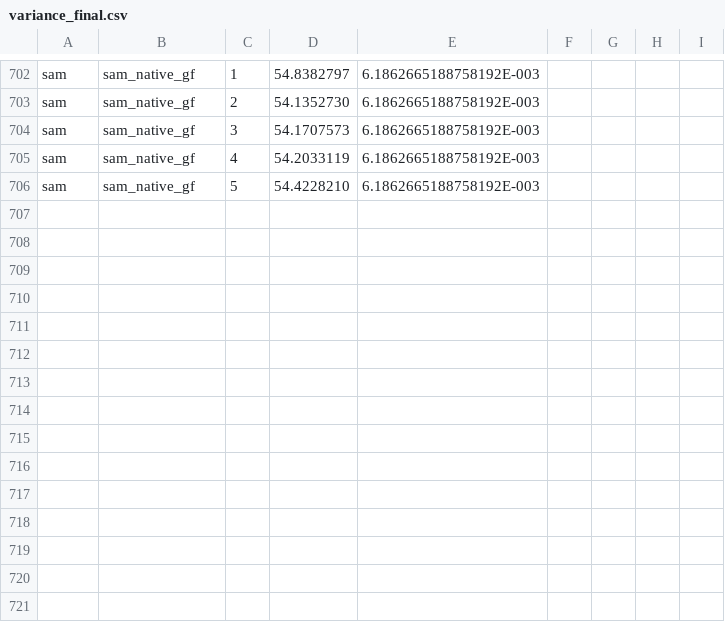
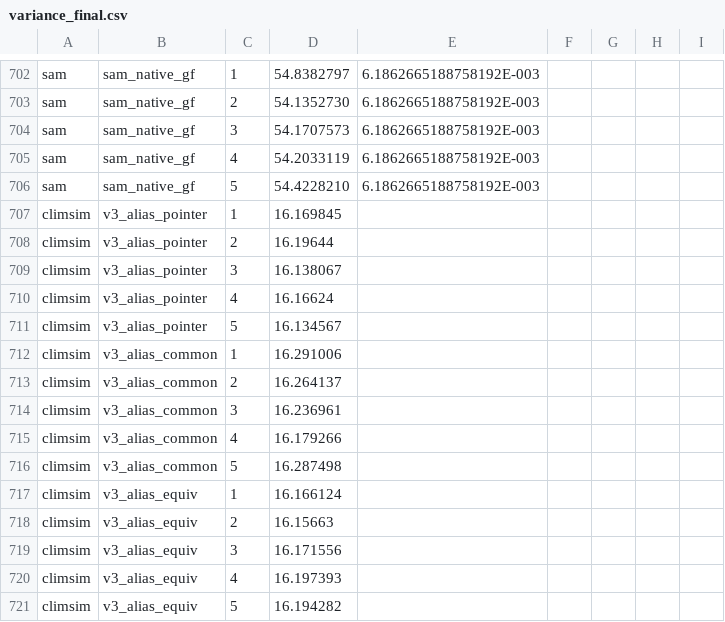
Before and after one commit to sanatgp/Fortis, a CSV file: sam_insitu/variance_final.csv, drawn as a sheet; only a part is shown, gaps mark what is left out; the diff names each change by its address in the sheet, - before the commit and + after, or states it on an @@ line.

Commit message:
Driver refuses POINTER/TARGET, COMMON, EQUIVALENCE storage on the call's arrays; three refusal variants

```diff
--- a/sam_insitu/variance_final.csv
+++ b/sam_insitu/variance_final.csv
+row 707: climsim | v3_alias_pointer | 1 | 16.169845
+row 708: climsim | v3_alias_pointer | 2 | 16.19644
+row 709: climsim | v3_alias_pointer | 3 | 16.138067
+row 710: climsim | v3_alias_pointer | 4 | 16.16624
+row 711: climsim | v3_alias_pointer | 5 | 16.134567
+row 712: climsim | v3_alias_common | 1 | 16.291006
+row 713: climsim | v3_alias_common | 2 | 16.264137
+row 714: climsim | v3_alias_common | 3 | 16.236961
+row 715: climsim | v3_alias_common | 4 | 16.179266
+row 716: climsim | v3_alias_common | 5 | 16.287498
+row 717: climsim | v3_alias_equiv | 1 | 16.166124
+row 718: climsim | v3_alias_equiv | 2 | 16.15663
+row 719: climsim | v3_alias_equiv | 3 | 16.171556
+row 720: climsim | v3_alias_equiv | 4 | 16.197393
+row 721: climsim | v3_alias_equiv | 5 | 16.194282
```
Also changed, not shown: 5 other files.
